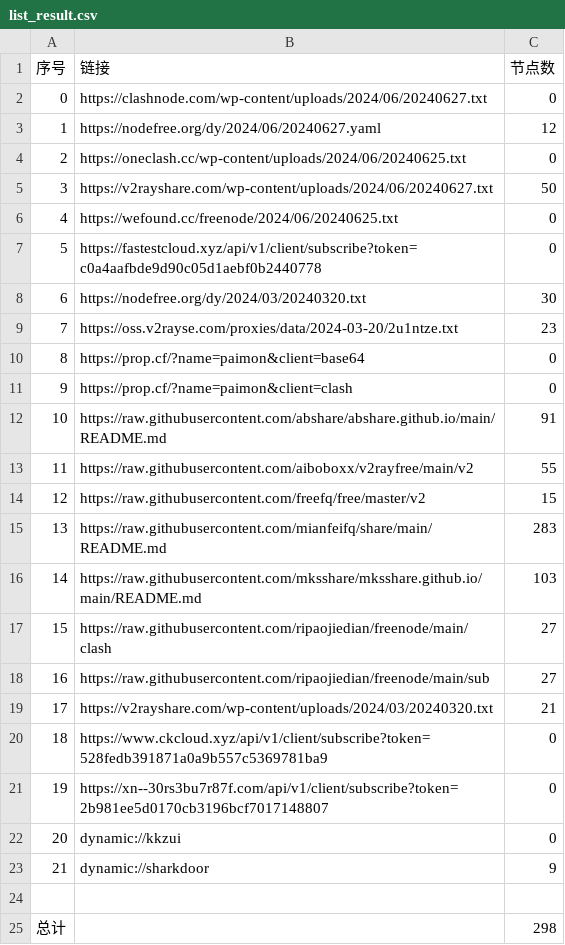
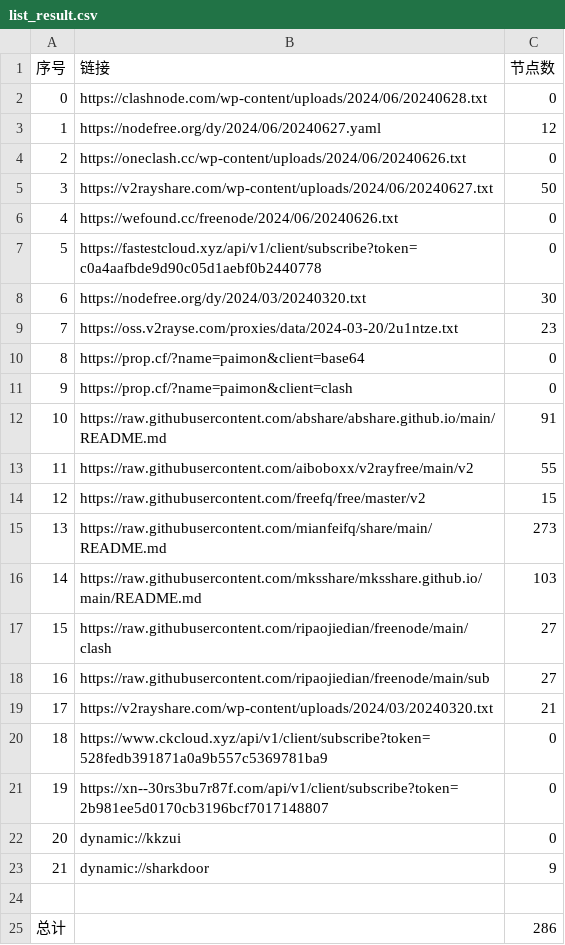
Before and after one commit to chengaopan/AutoMergePublicNodes, a CSV file: list_result.csv, drawn as a sheet.

```diff
--- a/list_result.csv
+++ b/list_result.csv
@@ -1,7 +1,7 @@
 序号,链接,节点数
-0,https://clashnode.com/wp-content/uploads/2024/06/20240627.txt,0
+0,https://clashnode.com/wp-content/uploads/2024/06/20240628.txt,0
 1,https://nodefree.org/dy/2024/06/20240627.yaml,12
-2,https://oneclash.cc/wp-content/uploads/2024/06/20240625.txt,0
+2,https://oneclash.cc/wp-content/uploads/2024/06/20240626.txt,0
 3,https://v2rayshare.com/wp-content/uploads/2024/06/20240627.txt,50
-4,https://wefound.cc/freenode/2024/06/20240625.txt,0
+4,https://wefound.cc/freenode/2024/06/20240626.txt,0
 5,https://fastestcloud.xyz/api/v1/client/subscribe?token=c0a4aafbde9d90c05d1aebf0b2440778,0
@@ -14,3 +14,3 @@
 12,https://raw.githubusercontent.com/freefq/free/master/v2,15
-13,https://raw.githubusercontent.com/mianfeifq/share/main/README.md,283
+13,https://raw.githubusercontent.com/mianfeifq/share/main/README.md,273
 14,https://raw.githubusercontent.com/mksshare/mksshare.github.io/main/README.md,103
@@ -24,2 +24,2 @@
 
-总计,,298
+总计,,286
```
Also changed, not shown: 11 other files.
